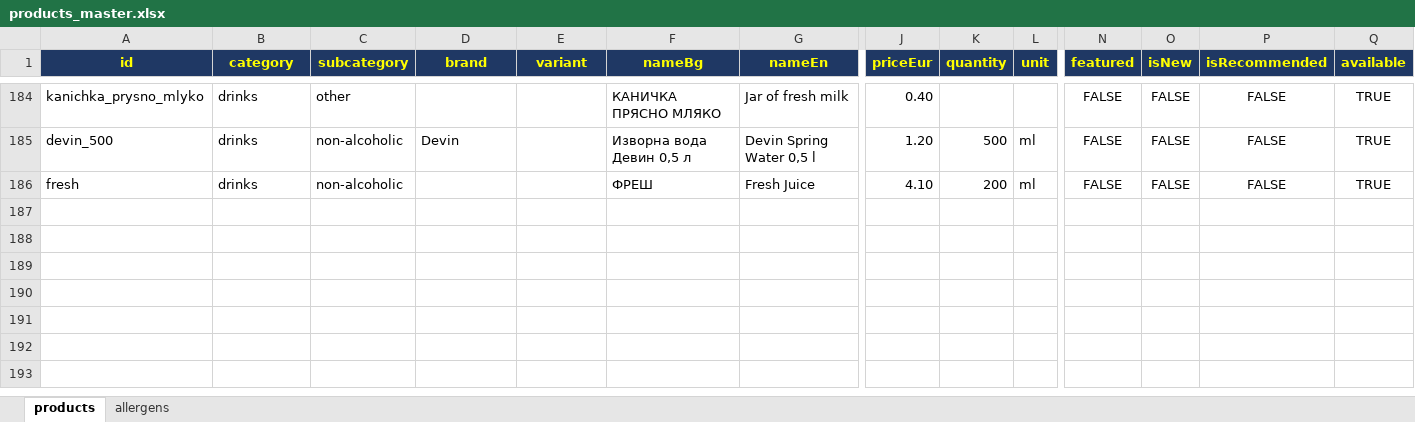
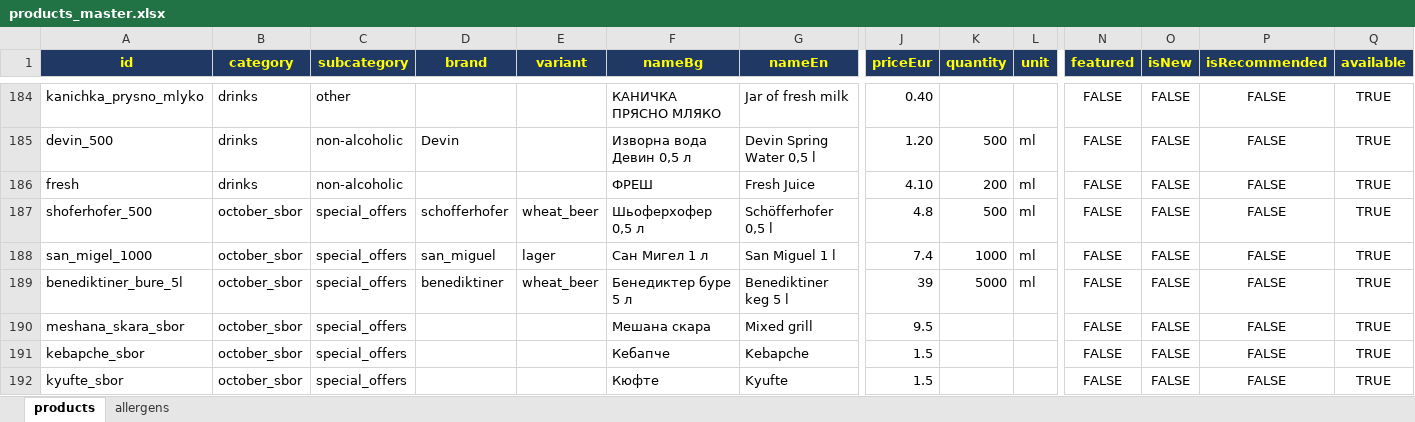
Before and after one commit to martin8207/lokum, an Excel workbook: database/excel/products_master.xlsx, sheet products, drawn as a sheet; only a part is shown, gaps mark what is left out; values as stored, in another font and other column widths than the file's, no borders; rows hold the shown columns only; the diff names each change by its address in the sheet, - before the commit and + after, or states it on an @@ line.

```diff
--- a/database/excel/products_master.xlsx (sheet products)
+++ b/database/excel/products_master.xlsx (sheet products)
+row 187: shoferhofer_500 | october_sbor | special_offers | schofferhofer | wheat_beer | Шьоферхофер 0,5 л | Schöfferhofer 0,5 l | 4.8 | 500 | ml | FALSE | FALSE | FALSE | TRUE
+row 188: san_migel_1000 | october_sbor | special_offers | san_miguel | lager | Сан Мигел 1 л | San Miguel 1 l | 7.4 | 1000 | ml | FALSE | FALSE | FALSE | TRUE
+row 189: benediktiner_bure_5l | october_sbor | special_offers | benediktiner | wheat_beer | Бенедиктер буре 5 л | Benediktiner keg 5 l | 39 | 5000 | ml | FALSE | FALSE | FALSE | TRUE
+row 190: meshana_skara_sbor | october_sbor | special_offers |  |  | Мешана скара | Mixed grill | 9.5 |  |  | FALSE | FALSE | FALSE | TRUE
+row 191: kebapche_sbor | october_sbor | special_offers |  |  | Кебапче | Kebapche | 1.5 |  |  | FALSE | FALSE | FALSE | TRUE
+row 192: kyufte_sbor | october_sbor | special_offers |  |  | Кюфте | Kyufte | 1.5 |  |  | FALSE | FALSE | FALSE | TRUE
```
Also changed, not shown: 2 other files.
